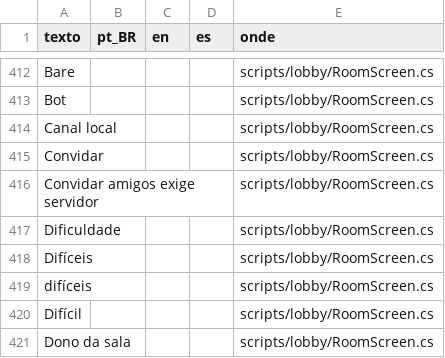
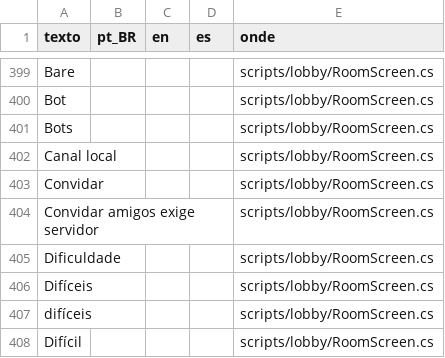
Before and after one commit to jhonatabonadio1/alcateia, a CSV file: assets/i18n/textos.csv, drawn as a sheet; only a part is shown, gaps mark what is left out; the shorter side is filled out with more unchanged rows; the diff covers the shown part only; the diff names each change by its address in the sheet, - before the commit and + after, or states it on an @@ line.

```diff
--- a/assets/i18n/textos.csv
+++ b/assets/i18n/textos.csv
+row 401: Bots |  |  |  | scripts/lobby/RoomScreen.cs
```
Also changed, not shown: 4 added rows and 13 removed rows elsewhere in this file, 47 other files.
